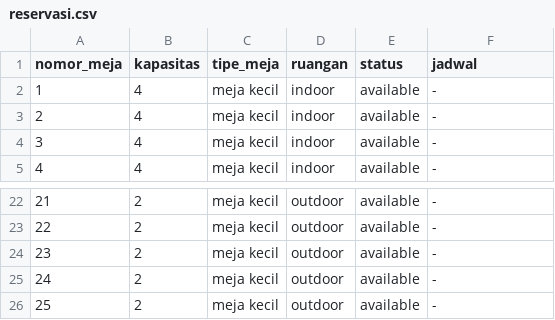
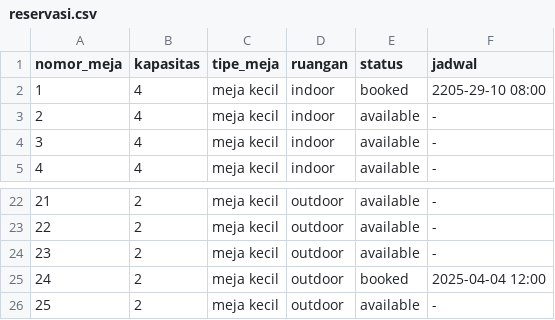
Before and after one commit to FikriAnwari/AlgoProg_LAB, a CSV file: reservasi.csv, drawn as a sheet; only a part is shown, gaps mark what is left out.

```diff
--- a/reservasi.csv
+++ b/reservasi.csv
@@ -1,3 +1,3 @@
 nomor_meja;kapasitas;tipe_meja;ruangan;status;jadwal
-1;4;meja kecil;indoor;available;-
+1;4;meja kecil;indoor;booked;2205-29-10 08:00
 2;4;meja kecil;indoor;available;-
@@ -24,3 +24,3 @@
 23;2;meja kecil;outdoor;available;-
-24;2;meja kecil;outdoor;available;-
+24;2;meja kecil;outdoor;booked;2025-04-04 12:00
 25;2;meja kecil;outdoor;available;-
```
Also changed, not shown: 4 other files.
